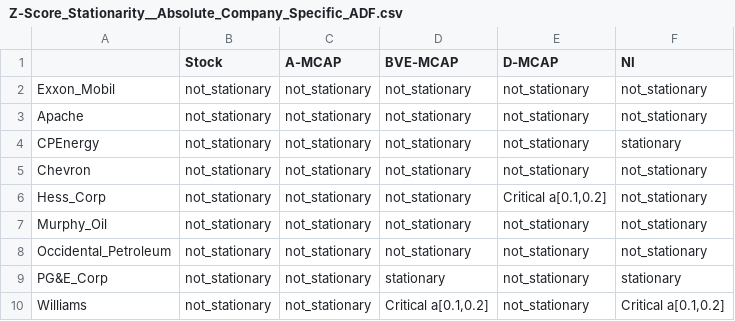
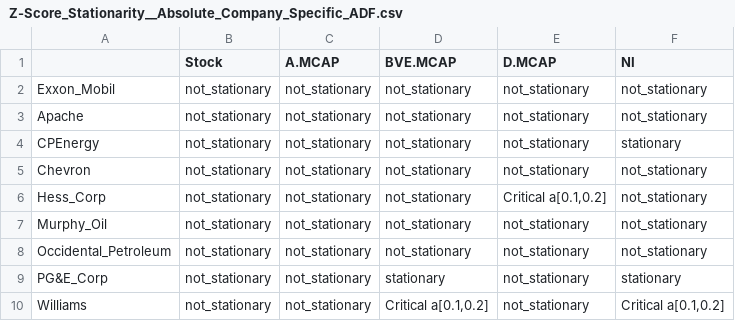
Before and after one commit to Fabian-HC/SPL-OilUS, a CSV file: Stationarity-Tests/Z-Score_Stationarity__Absolute_Company_Specific_ADF.csv, drawn as a sheet.

```diff
--- a/Stationarity-Tests/Z-Score_Stationarity__Absolute_Company_Specific_ADF.csv
+++ b/Stationarity-Tests/Z-Score_Stationarity__Absolute_Company_Specific_ADF.csv
@@ -1,2 +1,2 @@
-"";"Stock";"A-MCAP";"BVE-MCAP";"D-MCAP";"NI"
+"";"Stock";"A.MCAP";"BVE.MCAP";"D.MCAP";"NI"
 "Exxon_Mobil";"not_stationary";"not_stationary";"not_stationary";"not_stationary";"not_stationary"
```
Also changed, not shown: Stationarity-Tests/Stationarity__Absolute_Company_Specific_ADF.csv, Stationarity-Tests/Stationarity__Absolute_Company_Specific_KPSS.csv, 8 other files.
